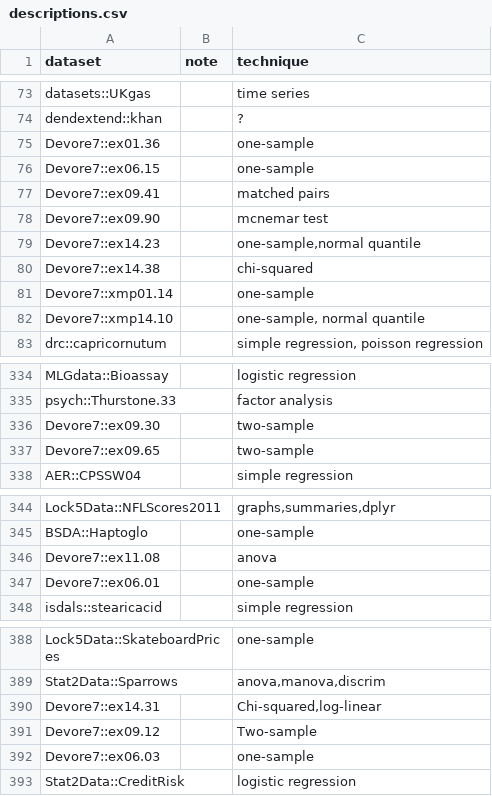
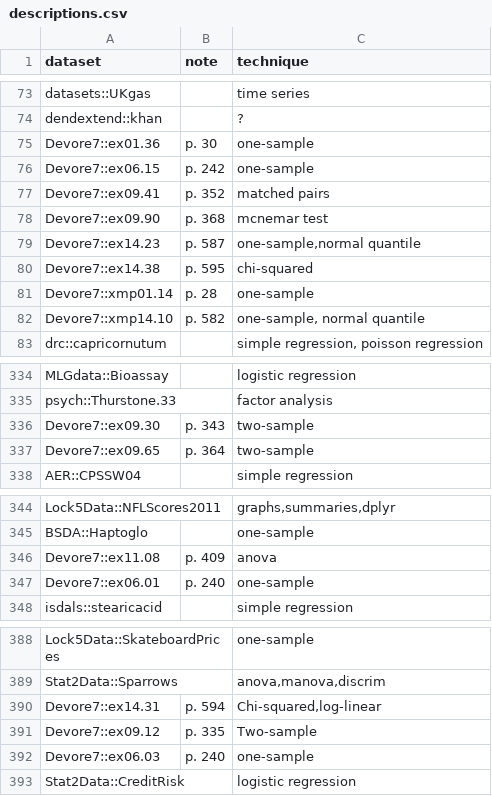
Before and after one commit to nxskok/datasets-all, a CSV file: descriptions.csv, drawn as a sheet; only a part is shown, gaps mark what is left out; the diff covers the shown part only.

```diff
--- a/descriptions.csv
+++ b/descriptions.csv
@@ -74,10 +74,10 @@ datasets::UKgas,,time series,,,,,,,,,,,,,,,,,,,,,,,,,,,,,,,,,,,,,,,,,,,,,,,
 dendextend::khan,,?,,,,,,,,,,,,,,,,,,,,,,,,,,,,,,,,,,,,,,,,,,,,,,,
-Devore7::ex01.36,,one-sample,,,,,,,,,,,,,,,,,,,,,,,,,,,,,,,,,,,,,,,,,,,,,,,
-Devore7::ex06.15,,one-sample,,,,,,,,,,,,,,,,,,,,,,,,,,,,,,,,,,,,,,,,,,,,,,,
-Devore7::ex09.41,,matched pairs,,,,,,,,,,,,,,,,,,,,,,,,,,,,,,,,,,,,,,,,,,,,,,,
-Devore7::ex09.90,,mcnemar test,,,,,,,,,,,,,,,,,,,,,,,,,,,,,,,,,,,,,,,,,,,,,,,
-Devore7::ex14.23,,"one-sample,normal quantile",,,,,,,,,,,,,,,,,,,,,,,,,,,,,,,,,,,,,,,,,,,,,,,
-Devore7::ex14.38,,chi-squared,,,,,,,,,,,,,,,,,,,,,,,,,,,,,,,,,,,,,,,,,,,,,,,
-Devore7::xmp01.14,,one-sample,,,,,,,,,,,,,,,,,,,,,,,,,,,,,,,,,,,,,,,,,,,,,,,
-Devore7::xmp14.10,,"one-sample, normal quantile ",,,,,,,,,,,,,,,,,,,,,,,,,,,,,,,,,,,,,,,,,,,,,,,
+Devore7::ex01.36,p. 30,one-sample,,,,,,,,,,,,,,,,,,,,,,,,,,,,,,,,,,,,,,,,,,,,,,,
+Devore7::ex06.15,p. 242,one-sample,,,,,,,,,,,,,,,,,,,,,,,,,,,,,,,,,,,,,,,,,,,,,,,
+Devore7::ex09.41,p. 352,matched pairs,,,,,,,,,,,,,,,,,,,,,,,,,,,,,,,,,,,,,,,,,,,,,,,
+Devore7::ex09.90,p. 368,mcnemar test,,,,,,,,,,,,,,,,,,,,,,,,,,,,,,,,,,,,,,,,,,,,,,,
+Devore7::ex14.23,p. 587,"one-sample,normal quantile",,,,,,,,,,,,,,,,,,,,,,,,,,,,,,,,,,,,,,,,,,,,,,,
+Devore7::ex14.38,p. 595,chi-squared,,,,,,,,,,,,,,,,,,,,,,,,,,,,,,,,,,,,,,,,,,,,,,,
+Devore7::xmp01.14,p. 28,one-sample,,,,,,,,,,,,,,,,,,,,,,,,,,,,,,,,,,,,,,,,,,,,,,,
+Devore7::xmp14.10,p. 582,"one-sample, normal quantile ",,,,,,,,,,,,,,,,,,,,,,,,,,,,,,,,,,,,,,,,,,,,,,,
 drc::capricornutum,,"simple regression, poisson regression",,,,,,,,,,,,,,,,,,,,,,,,,,,,,,,,,,,,,,,,,,,,,,,
@@ -335,4 +335,4 @@ MLGdata::Bioassay,,logistic regression,,,,,,,,,,,,,,,,,,,,,,,,,,,,,,,,,,,,,,,,,,
 psych::Thurstone.33,,factor analysis,,,,,,,,,,,,,,,,,,,,,,,,,,,,,,,,,,,,,,,,,,,,,,,
-Devore7::ex09.30,,two-sample,,,,,,,,,,,,,,,,,,,,,,,,,,,,,,,,,,,,,,,,,,,,,,,
-Devore7::ex09.65,,two-sample,,,,,,,,,,,,,,,,,,,,,,,,,,,,,,,,,,,,,,,,,,,,,,,
+Devore7::ex09.30,p. 343,two-sample,,,,,,,,,,,,,,,,,,,,,,,,,,,,,,,,,,,,,,,,,,,,,,,
+Devore7::ex09.65,p. 364,two-sample,,,,,,,,,,,,,,,,,,,,,,,,,,,,,,,,,,,,,,,,,,,,,,,
 AER::CPSSW04,,simple regression,,,,,,,,,,,,,,,,,,,,,,,,,,,,,,,,,,,,,,,,,,,,,,,
@@ -345,4 +345,4 @@ Lock5Data::NFLScores2011,,"graphs,summaries,dplyr",,,,,,,,,,,,,,,,,,,,,,,,,,,,,,
 BSDA::Haptoglo,,one-sample,,,,,,,,,,,,,,,,,,,,,,,,,,,,,,,,,,,,,,,,,,,,,,,
-Devore7::ex11.08,,anova,,,,,,,,,,,,,,,,,,,,,,,,,,,,,,,,,,,,,,,,,,,,,,,
-Devore7::ex06.01,,one-sample,,,,,,,,,,,,,,,,,,,,,,,,,,,,,,,,,,,,,,,,,,,,,,,
+Devore7::ex11.08,p. 409,anova,,,,,,,,,,,,,,,,,,,,,,,,,,,,,,,,,,,,,,,,,,,,,,,
+Devore7::ex06.01,p. 240,one-sample,,,,,,,,,,,,,,,,,,,,,,,,,,,,,,,,,,,,,,,,,,,,,,,
 isdals::stearicacid,,simple regression,,,,,,,,,,,,,,,,,,,,,,,,,,,,,,,,,,,,,,,,,,,,,,,
@@ -389,5 +389,5 @@ Lock5Data::SkateboardPrices,,one-sample,,,,,,,,,,,,,,,,,,,,,,,,,,,,,,,,,,,,,,,,,
 Stat2Data::Sparrows,,"anova,manova,discrim",,,,,,,,,,,,,,,,,,,,,,,,,,,,,,,,,,,,,,,,,,,,,,,
-Devore7::ex14.31,,"Chi-squared,log-linear",,,,,,,,,,,,,,,,,,,,,,,,,,,,,,,,,,,,,,,,,,,,,,,
-Devore7::ex09.12,,Two-sample,,,,,,,,,,,,,,,,,,,,,,,,,,,,,,,,,,,,,,,,,,,,,,,
-Devore7::ex06.03,,one-sample,,,,,,,,,,,,,,,,,,,,,,,,,,,,,,,,,,,,,,,,,,,,,,,
+Devore7::ex14.31,p. 594,"Chi-squared,log-linear",,,,,,,,,,,,,,,,,,,,,,,,,,,,,,,,,,,,,,,,,,,,,,,
+Devore7::ex09.12,p. 335,Two-sample,,,,,,,,,,,,,,,,,,,,,,,,,,,,,,,,,,,,,,,,,,,,,,,
+Devore7::ex06.03,p. 240,one-sample,,,,,,,,,,,,,,,,,,,,,,,,,,,,,,,,,,,,,,,,,,,,,,,
 Stat2Data::CreditRisk,,logistic regression,,,,,,,,,,,,,,,,,,,,,,,,,,,,,,,,,,,,,,,,,,,,,,,
```
Also changed, not shown: 14 edited cells elsewhere in this file, 2 other files.
